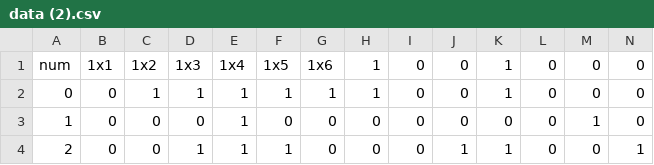
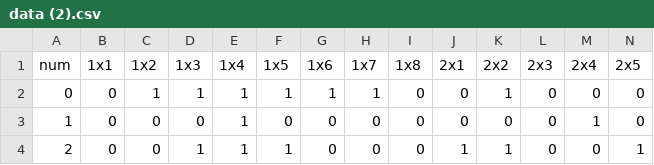
Before and after one commit to lrizzi1/mlbackpropagation, a CSV file: data (2).csv, drawn as a sheet; only a part is shown; removed rows and columns are numbered as before the commit, all else as after; rows hold the shown columns only; the diff names each change by its address in the sheet, - before the commit and + after, or states it on an @@ line.

Commit message:
Update data (2).csv

```diff
--- a/data (2).csv
+++ b/data (2).csv
-row 1: num | 1x1 | 1x2 | 1x3 | 1x4 | 1x5 | 1x6 | 1 | 0 | 0 | 1 | 0 | 0 | 0
+row 1: num | 1x1 | 1x2 | 1x3 | 1x4 | 1x5 | 1x6 | 1x7 | 1x8 | 2x1 | 2x2 | 2x3 | 2x4 | 2x5
```
